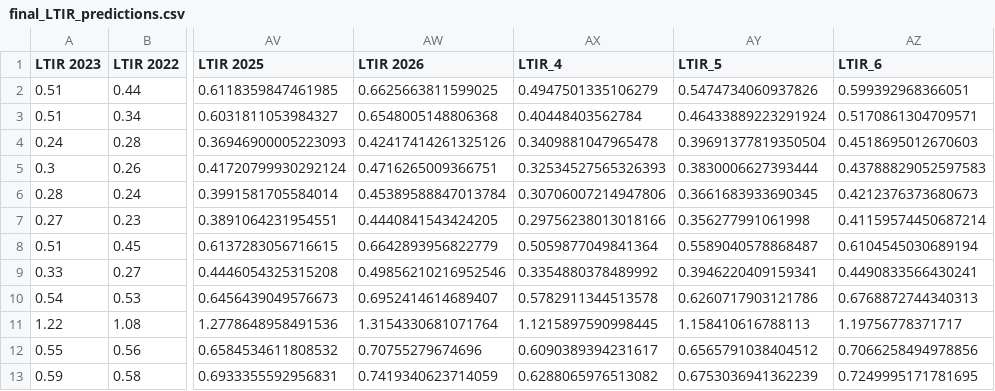
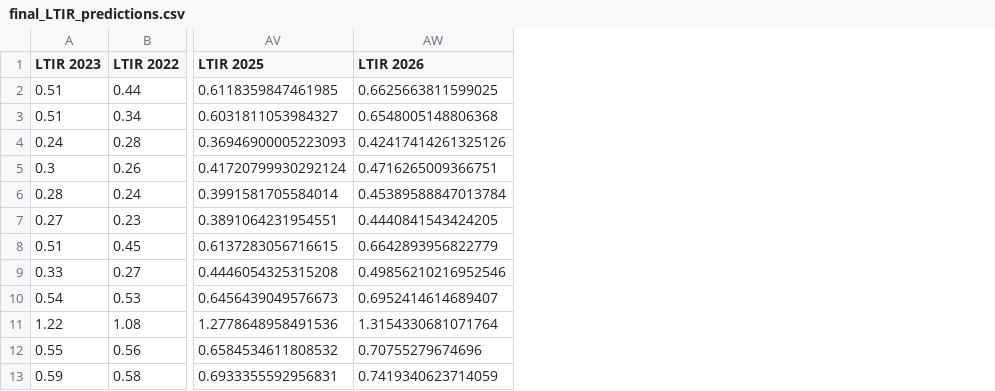
Before and after one commit to TheLazyCactus/ML_Project, a CSV file: final_LTIR_predictions.csv, drawn as a sheet; only a part is shown, gaps mark what is left out; the diff names each change by its address in the sheet, - before the commit and + after, or states it on an @@ line.

```diff
--- a/final_LTIR_predictions.csv
+++ b/final_LTIR_predictions.csv
-column AX (LTIR_4), rows 2-13: 0.4947501335106279 | 0.40448403562784 | 0.3409881047965478 | 0.32534527565326393 | 0.30706007214947806 | 0.29756238013018166 | 0.5059877049841364 | 0.3354880378489992 | 0.5782911344513578 | 1.1215897590998445 | 0.6090389394231617 | 0.6288065976513082
-column AY (LTIR_5), rows 2-13: 0.5474734060937826 | 0.46433889223291924 | 0.39691377819350504 | 0.3830006627393444 | 0.3661683933690345 | 0.356277991061998 | 0.5589040578868487 | 0.3946220409159341 | 0.6260717903121786 | 1.158410616788113 | 0.6565791038404512 | 0.6753036941362239
-column AZ (LTIR_6), rows 2-13: 0.599392968366051 | 0.5170861304709571 | 0.4518695012670603 | 0.43788829052597583 | 0.4212376373680673 | 0.41159574450687214 | 0.6104545030689194 | 0.4490833566430241 | 0.6768872744340313 | 1.19756778371717 | 0.7066258494978856 | 0.7249995171781695
```
Also changed, not shown: 2 other files.
